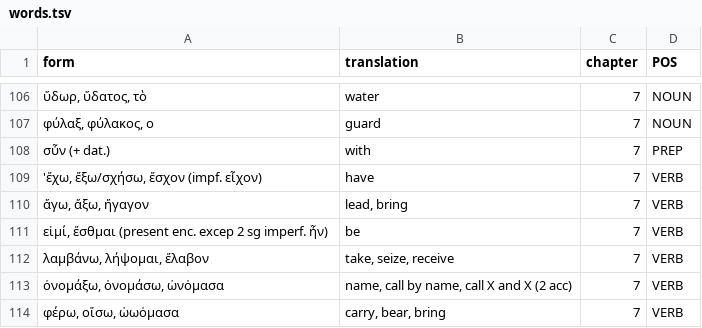
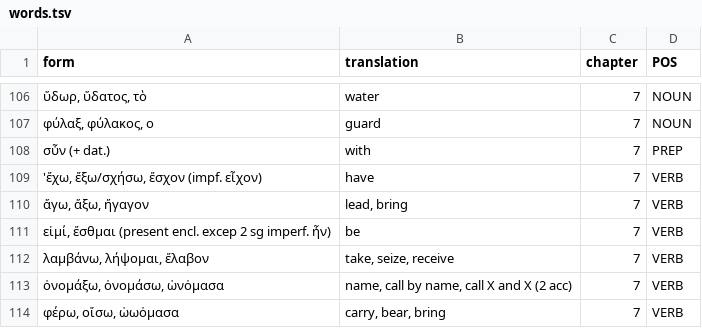
Before and after one commit to willf/shelmerdine-greek, a TSV file: data/words.tsv, drawn as a sheet; only a part is shown, gaps mark what is left out.

```diff
--- a/data/words.tsv
+++ b/data/words.tsv
@@ -110,3 +110,3 @@ form	translation	chapter	POS
 ἄγω, ἄξω, ἤγαγον	lead, bring	7	VERB
-εἰμί, ἔσθμαι (present enc. excep 2 sg imperf. ἦν)	be	7	VERB
+εἰμί, ἔσθμαι (present encl. excep 2 sg imperf. ἦν)	be	7	VERB
 λαμβάνω, λήψομαι, ἔλαβον	take, seize, receive	7	VERB
```
Also changed, not shown: 3 other files.
